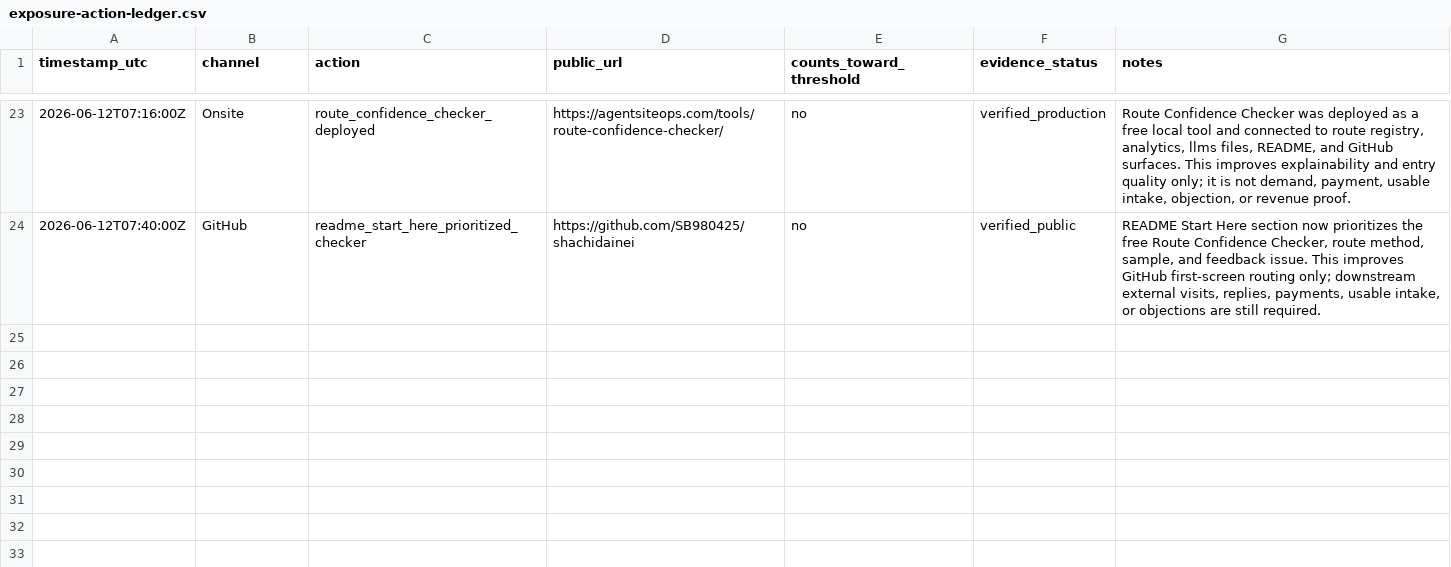
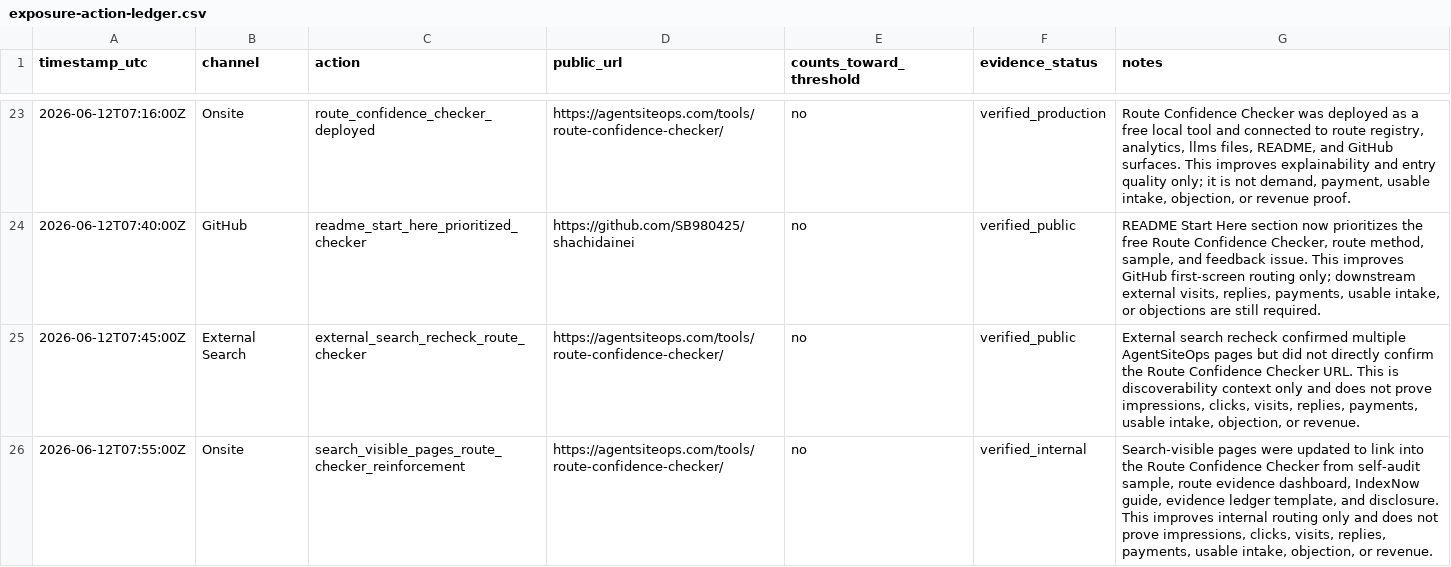
Before and after one commit to SB980425/shachidainei, a CSV file: agentsiteops/data/exposure-action-ledger.csv, drawn as a sheet; only a part is shown, gaps mark what is left out; the diff names each change by its address in the sheet, - before the commit and + after, or states it on an @@ line.

```diff
--- a/agentsiteops/data/exposure-action-ledger.csv
+++ b/agentsiteops/data/exposure-action-ledger.csv
+row 25: 2026-06-12T07:45:00Z | External Search | external_search_recheck_route_checker | https://agentsiteops.com/tools/route-confidence-checker/ | no | verified_public | External search recheck confirmed multiple AgentSiteOps pages but did not directly confirm the Route Confidence Checker URL. This is discoverability context only and does not prove impressions, clicks, visits, replies, payments, usable intake, objection, or revenue.
+row 26: 2026-06-12T07:55:00Z | Onsite | search_visible_pages_route_checker_reinforcement | https://agentsiteops.com/tools/route-confidence-checker/ | no | verified_internal | Search-visible pages were updated to link into the Route Confidence Checker from self-audit sample, route evidence dashboard, IndexNow guide, evidence ledger template, and disclosure. This improves internal routing only and does not prove impressions, clicks, visits, replies, payments, usable intake, objection, or revenue.
```
Also changed, not shown: agentsiteops/data/analytics-summary-snapshot.csv, agentsiteops/data/external-search-discoverability-snapshot.csv, 23 other files.
